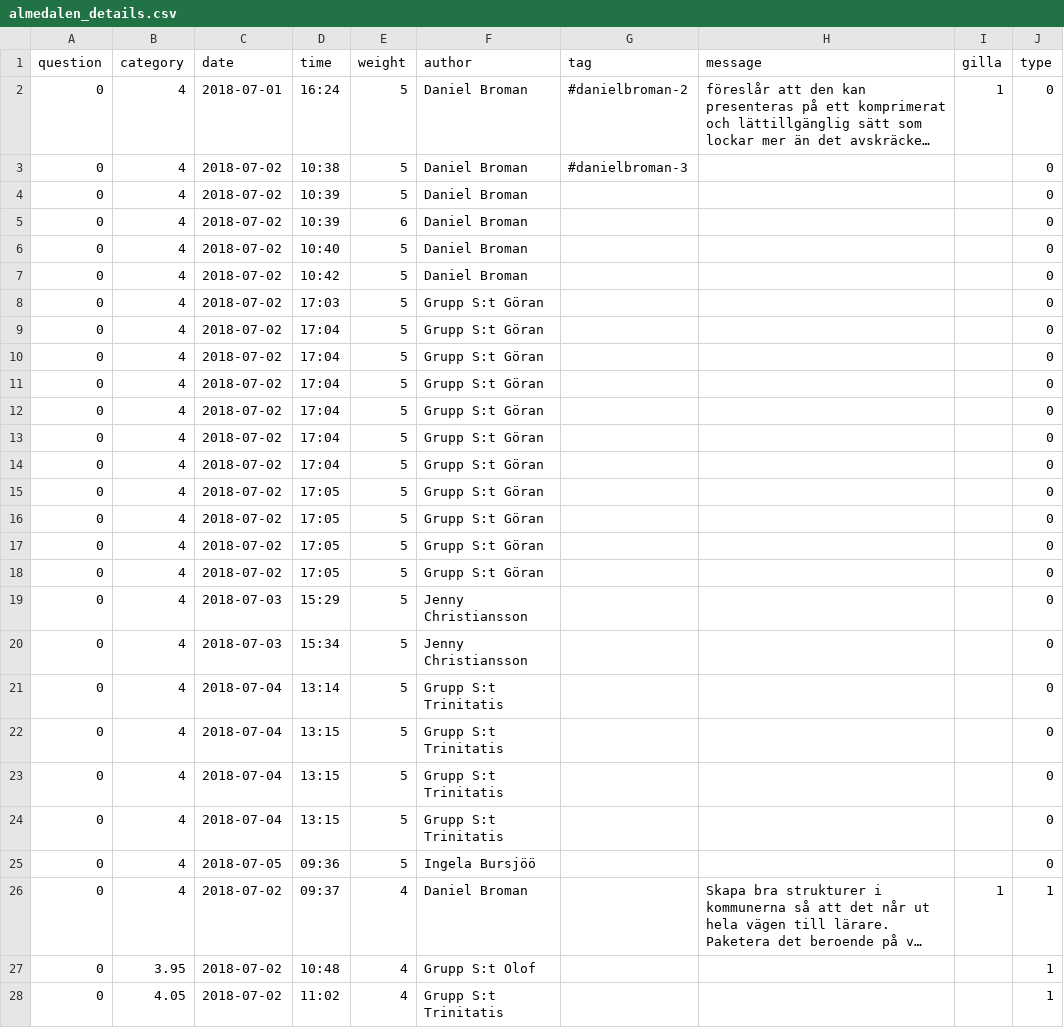
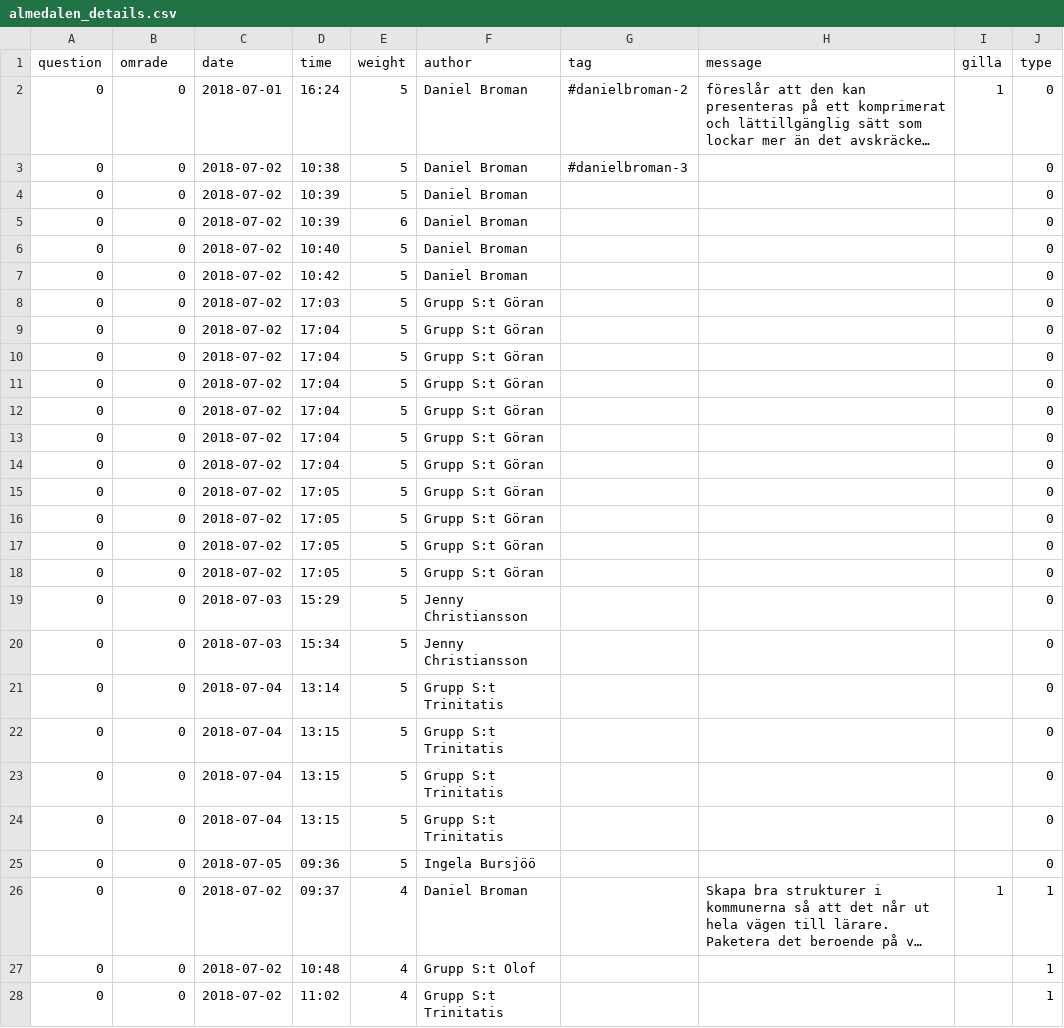
Before and after one commit to victorkesten/SKL-Visualization, a CSV file: BubbleV2/data/almedalen_details.csv, drawn as a sheet; only a part is shown; long unchanged cells end in …; the diff covers the shown part only; the diff names each change by its address in the sheet, - before the commit and + after, or states it on an @@ line.

Commit message:
Animations!
This is an exciting overall update for all bubbles. Adds animation and changes the entire visualization structure.

Also adds the beginning of filtrating content.

```diff
--- a/BubbleV2/data/almedalen_details.csv
+++ b/BubbleV2/data/almedalen_details.csv
-B1: category
+B1: omrade
-B2:B26 (omrade): 4
+B2:B26 (omrade): 0
-B27 (omrade): 3.95
+B27 (omrade): 0
-B28 (omrade): 4.05
+B28 (omrade): 0
```
Also changed, not shown: 104 edited cells elsewhere in this file, 3 other files.
